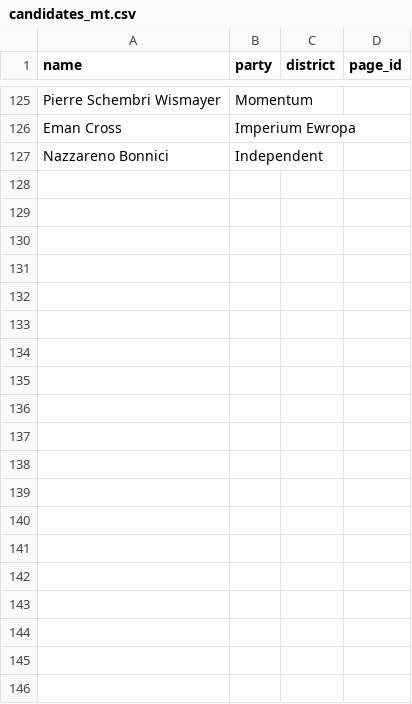
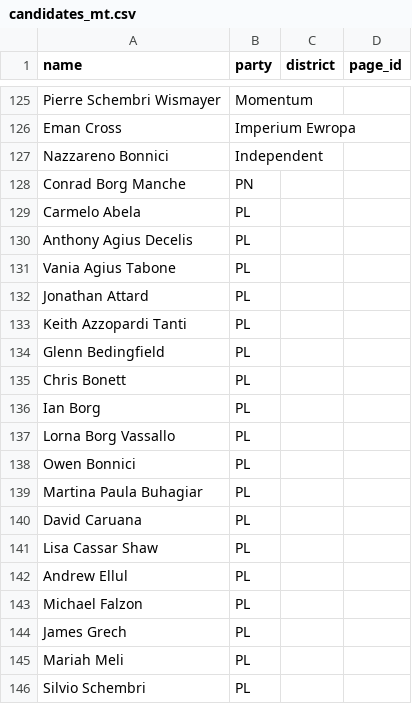
Before and after one commit to militzis/malta-ads-monitor, a CSV file: candidates_mt.csv, drawn as a sheet; only a part is shown, gaps mark what is left out; the diff covers the shown part only.

```diff
--- a/candidates_mt.csv
+++ b/candidates_mt.csv
@@ -127 +127,20 @@ Eman Cross,Imperium Ewropa,,
 Nazzareno Bonnici,Independent,,
+Conrad Borg Manche,PN,,
+Carmelo Abela,PL,,
+Anthony Agius Decelis,PL,,
+Vania Agius Tabone,PL,,
+Jonathan Attard,PL,,
+Keith Azzopardi Tanti,PL,,
+Glenn Bedingfield,PL,,
+Chris Bonett,PL,,
+Ian Borg,PL,,
+Lorna Borg Vassallo,PL,,
+Owen Bonnici,PL,,
+Martina Paula Buhagiar,PL,,
+David Caruana,PL,,
+Lisa Cassar Shaw,PL,,
+Andrew Ellul,PL,,
+Michael Falzon,PL,,
+James Grech,PL,,
+Mariah Meli,PL,,
+Silvio Schembri,PL,,
```
Also changed, not shown: 10 added rows elsewhere in this file, 4 other files.
